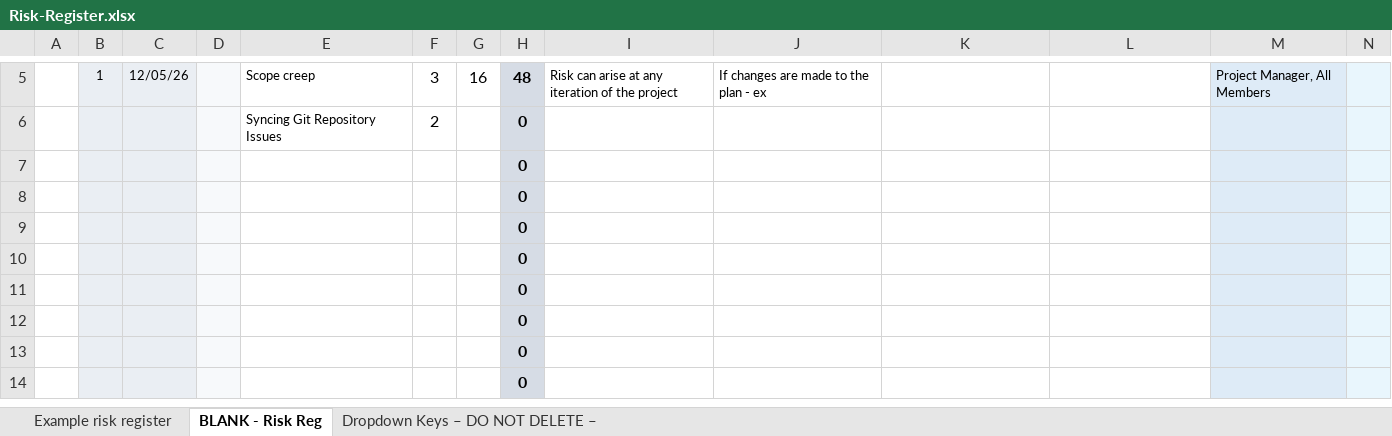
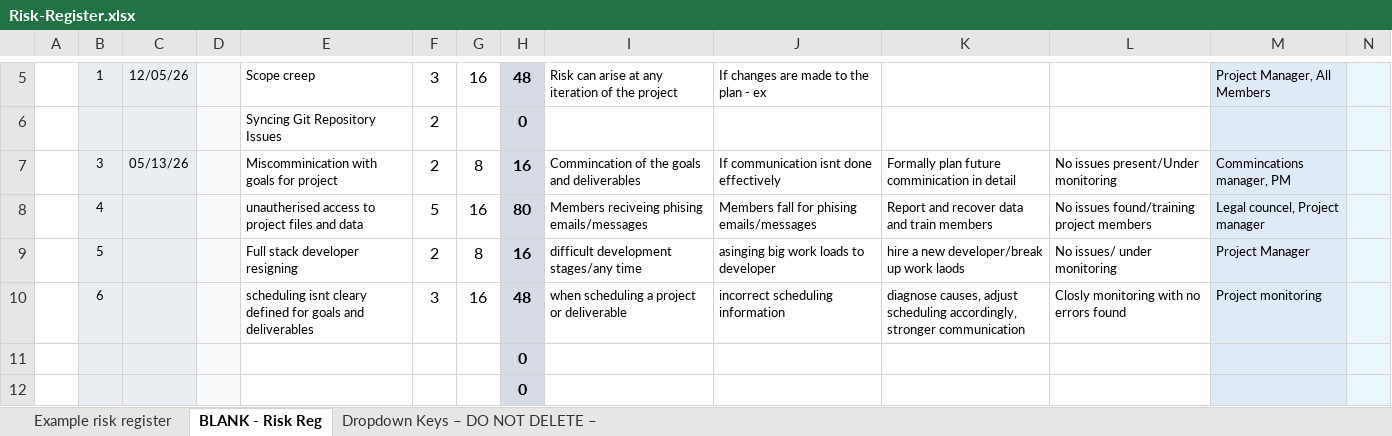
Before and after one commit to aidenscattergood/AgileProjects_Iteration-1, an Excel workbook: Iteration 3/Risk-Register.xlsx, sheet BLANK - Risk Reg, drawn as a sheet; only a part is shown, gaps mark what is left out; the shorter side is filled out with more unchanged rows; values as stored, in another font and other column widths than the file's, no borders; charts and pictures and conditional formats not drawn; removed rows and columns are numbered as before the commit, all else as after; the diff names each change by its address in the sheet, - before the commit and + after, or states it on an @@ line.

Commit message:
Added asinged tasks for Risk Register

```diff
--- a/Iteration 3/Risk-Register.xlsx (sheet BLANK - Risk Reg)
+++ b/Iteration 3/Risk-Register.xlsx (sheet BLANK - Risk Reg)
-row 7:  |  |  |  |  |  |  | 0
-row 8:  |  |  |  |  |  |  | 0
-row 9:  |  |  |  |  |  |  | 0
-row 10:  |  |  |  |  |  |  | 0
+row 7:  | 3 | 05/13/26 |  | Miscomminication with goals for project | 2 | 8 | 16 | Commincation of the goals and deliverables | If communication isnt done effectively | Formally plan future comminication in detail | No issues present/Under monitoring | Commincations manager, PM
+row 8:  | 4 |  |  | unautherised access to project files and data | 5 | 16 | 80 | Members reciveing phising emails/messages | Members fall for phising emails/messages | Report and recover data and train members | No issues found/training project members | Legal councel, Project manager
+row 9:  | 5 |  |  | Full stack developer resigning | 2 | 8 | 16 | difficult development stages/any time | asinging big work loads to developer | hire a new developer/break up work laods | No issues/ under monitoring | Project Manager
+row 10:  | 6 |  |  | scheduling isnt cleary defined for goals and deliverables | 3 | 16 | 48 | when scheduling a project or deliverable | incorrect scheduling information | diagnose causes, adjust scheduling accordingly, stronger communication | Closly monitoring with no errors found | Project monitoring
```
